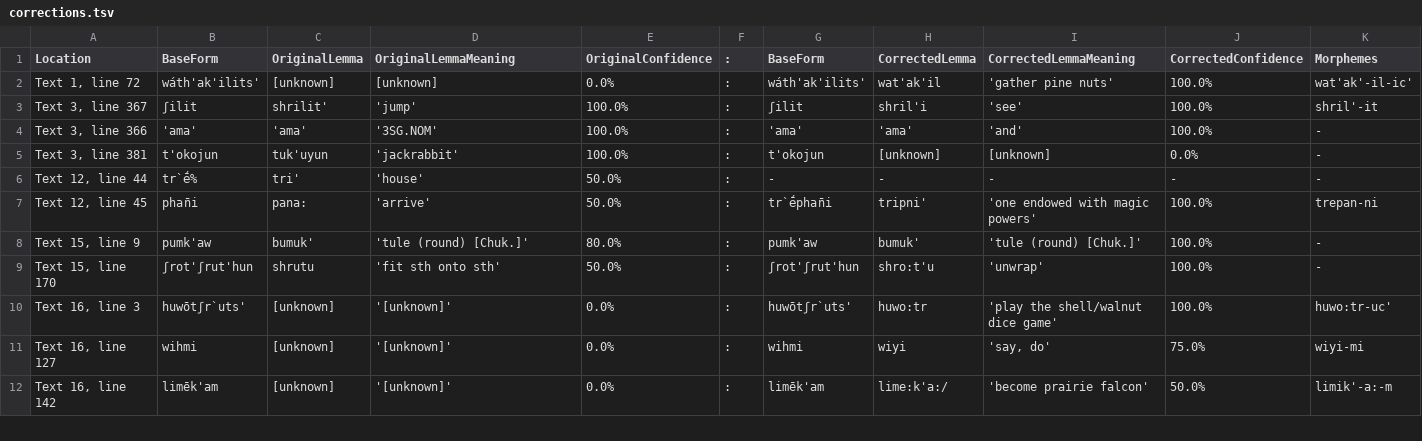
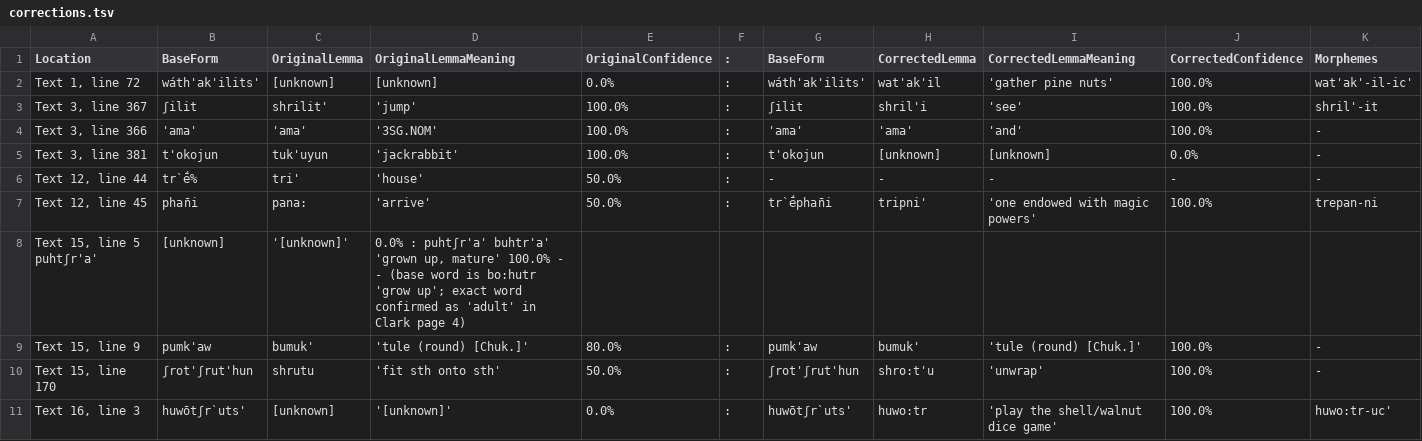
Before and after one commit to nathanmwhite/yowlumne_wield, a TSV file: processed_data/corrections.tsv, drawn as a sheet; only a part is shown; the shorter side is filled out with more unchanged rows; rows hold the shown columns only; the diff names each change by its address in the sheet, - before the commit and + after, or states it on an @@ line.

Commit message:
Update corrections.tsv

```diff
--- a/processed_data/corrections.tsv
+++ b/processed_data/corrections.tsv
+row 8: Text 15, line 5 puhtʃr'a' | [unknown] | '[unknown]' | 0.0% : puhtʃr'a' buhtr'a' 'grown up, mature' 100.0% - - (base word is bo:hutr 'grow up'; exact word confirmed as 'adult' in Clark page 4)
```
